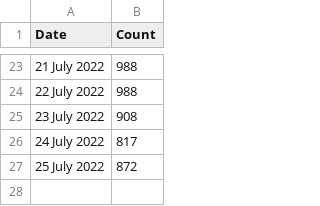
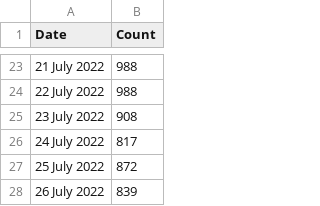
Before and after one commit to esfalsa/puree, a CSV file: _data/history.csv, drawn as a sheet; only a part is shown, gaps mark what is left out; the diff names each change by its address in the sheet, - before the commit and + after, or states it on an @@ line.

```diff
--- a/_data/history.csv
+++ b/_data/history.csv
+row 28: 26 July 2022 | 839
```
Also changed, not shown: _data/detags.csv, 5 other files.
